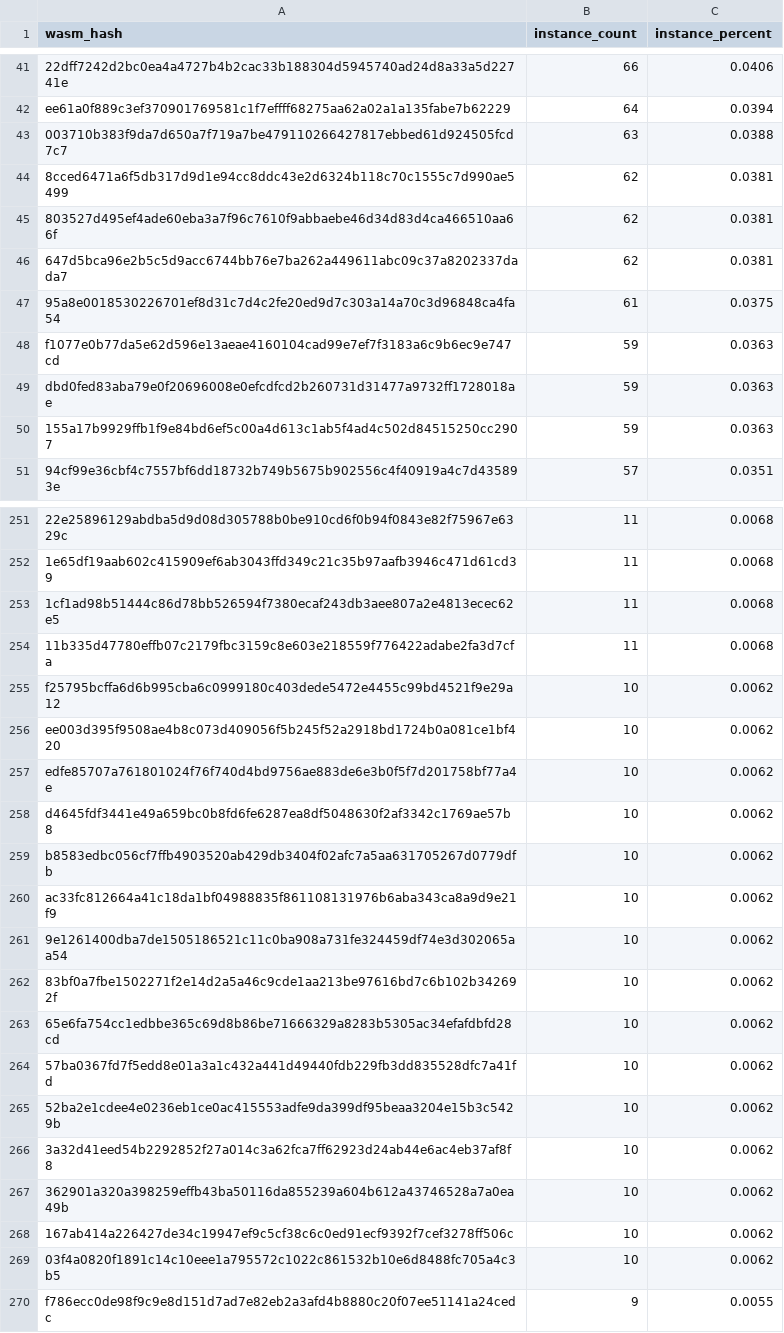
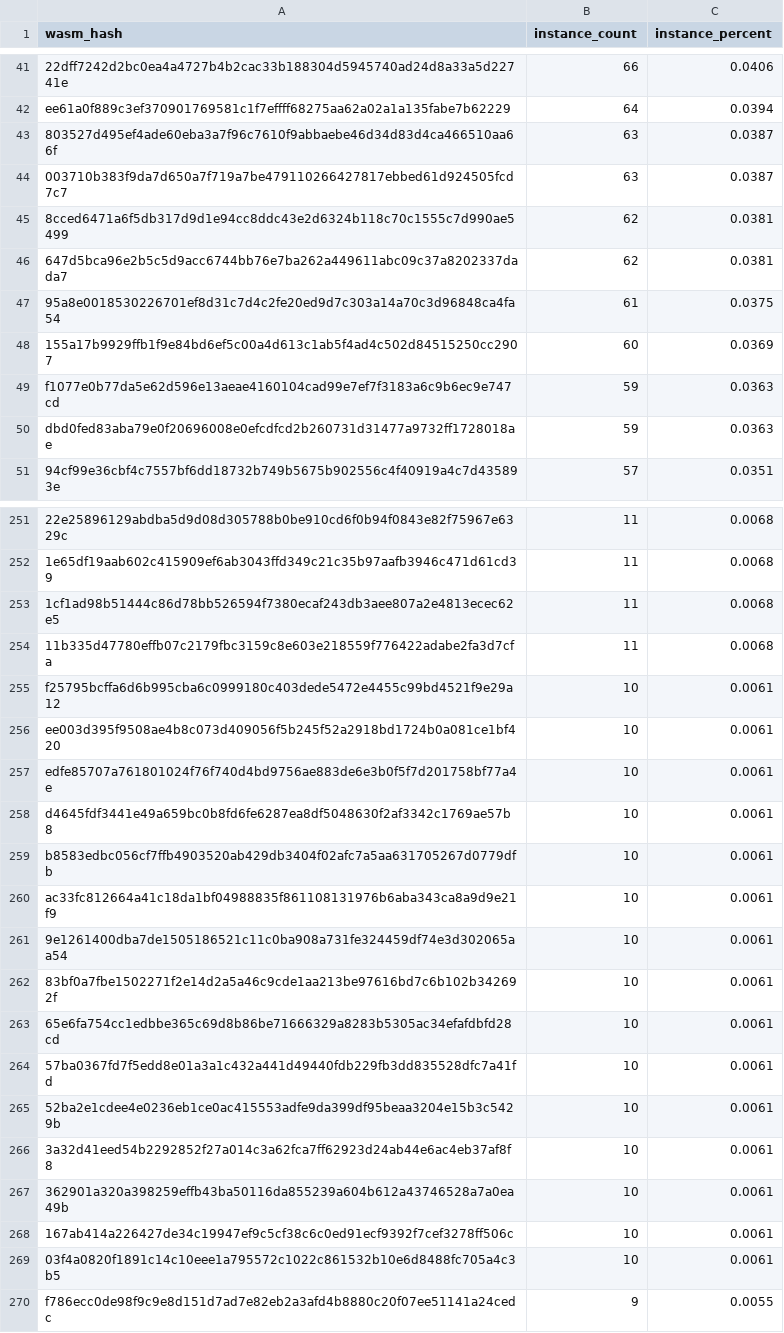
Before and after one commit to drebelsky/contract-wasms, a CSV file: analysis/count_instances_per_wasm.csv, drawn as a sheet; only a part is shown, gaps mark what is left out; the diff covers the shown part only.

```diff
--- a/analysis/count_instances_per_wasm.csv
+++ b/analysis/count_instances_per_wasm.csv
@@ -42,10 +42,10 @@ wasm_hash,instance_count,instance_percent
 "ee61a0f889c3ef370901769581c1f7effff68275aa62a02a1a135fabe7b62229",64,0.0394
-"003710b383f9da7d650a7f719a7be479110266427817ebbed61d924505fcd7c7",63,0.0388
+"803527d495ef4ade60eba3a7f96c7610f9abbaebe46d34d83d4ca466510aa66f",63,0.0387
+"003710b383f9da7d650a7f719a7be479110266427817ebbed61d924505fcd7c7",63,0.0387
 "8cced6471a6f5db317d9d1e94cc8ddc43e2d6324b118c70c1555c7d990ae5499",62,0.0381
-"803527d495ef4ade60eba3a7f96c7610f9abbaebe46d34d83d4ca466510aa66f",62,0.0381
 "647d5bca96e2b5c5d9acc6744bb76e7ba262a449611abc09c37a8202337dada7",62,0.0381
 "95a8e0018530226701ef8d31c7d4c2fe20ed9d7c303a14a70c3d96848ca4fa54",61,0.0375
+"155a17b9929ffb1f9e84bd6ef5c00a4d613c1ab5f4ad4c502d84515250cc2907",60,0.0369
 "f1077e0b77da5e62d596e13aeae4160104cad99e7ef7f3183a6c9b6ec9e747cd",59,0.0363
 "dbd0fed83aba79e0f20696008e0efcdfcd2b260731d31477a9732ff1728018ae",59,0.0363
-"155a17b9929ffb1f9e84bd6ef5c00a4d613c1ab5f4ad4c502d84515250cc2907",59,0.0363
 "94cf99e36cbf4c7557bf6dd18732b749b5675b902556c4f40919a4c7d435893e",57,0.0351
@@ -254,17 +254,17 @@ wasm_hash,instance_count,instance_percent
 "11b335d47780effb07c2179fbc3159c8e603e218559f776422adabe2fa3d7cfa",11,0.0068
-"f25795bcffa6d6b995cba6c0999180c403dede5472e4455c99bd4521f9e29a12",10,0.0062
-"ee003d395f9508ae4b8c073d409056f5b245f52a2918bd1724b0a081ce1bf420",10,0.0062
-"edfe85707a761801024f76f740d4bd9756ae883de6e3b0f5f7d201758bf77a4e",10,0.0062
-"d4645fdf3441e49a659bc0b8fd6fe6287ea8df5048630f2af3342c1769ae57b8",10,0.0062
-"b8583edbc056cf7ffb4903520ab429db3404f02afc7a5aa631705267d0779dfb",10,0.0062
-"ac33fc812664a41c18da1bf04988835f861108131976b6aba343ca8a9d9e21f9",10,0.0062
-"9e1261400dba7de1505186521c11c0ba908a731fe324459df74e3d302065aa54",10,0.0062
-"83bf0a7fbe1502271f2e14d2a5a46c9cde1aa213be97616bd7c6b102b342692f",10,0.0062
-"65e6fa754cc1edbbe365c69d8b86be71666329a8283b5305ac34efafdbfd28cd",10,0.0062
-"57ba0367fd7f5edd8e01a3a1c432a441d49440fdb229fb3dd835528dfc7a41fd",10,0.0062
-"52ba2e1cdee4e0236eb1ce0ac415553adfe9da399df95beaa3204e15b3c5429b",10,0.0062
-"3a32d41eed54b2292852f27a014c3a62fca7ff62923d24ab44e6ac4eb37af8f8",10,0.0062
-"362901a320a398259effb43ba50116da855239a604b612a43746528a7a0ea49b",10,0.0062
-"167ab414a226427de34c19947ef9c5cf38c6c0ed91ecf9392f7cef3278ff506c",10,0.0062
-"03f4a0820f1891c14c10eee1a795572c1022c861532b10e6d8488fc705a4c3b5",10,0.0062
+"f25795bcffa6d6b995cba6c0999180c403dede5472e4455c99bd4521f9e29a12",10,0.0061
+"ee003d395f9508ae4b8c073d409056f5b245f52a2918bd1724b0a081ce1bf420",10,0.0061
+"edfe85707a761801024f76f740d4bd9756ae883de6e3b0f5f7d201758bf77a4e",10,0.0061
+"d4645fdf3441e49a659bc0b8fd6fe6287ea8df5048630f2af3342c1769ae57b8",10,0.0061
+"b8583edbc056cf7ffb4903520ab429db3404f02afc7a5aa631705267d0779dfb",10,0.0061
+"ac33fc812664a41c18da1bf04988835f861108131976b6aba343ca8a9d9e21f9",10,0.0061
+"9e1261400dba7de1505186521c11c0ba908a731fe324459df74e3d302065aa54",10,0.0061
+"83bf0a7fbe1502271f2e14d2a5a46c9cde1aa213be97616bd7c6b102b342692f",10,0.0061
+"65e6fa754cc1edbbe365c69d8b86be71666329a8283b5305ac34efafdbfd28cd",10,0.0061
+"57ba0367fd7f5edd8e01a3a1c432a441d49440fdb229fb3dd835528dfc7a41fd",10,0.0061
+"52ba2e1cdee4e0236eb1ce0ac415553adfe9da399df95beaa3204e15b3c5429b",10,0.0061
+"3a32d41eed54b2292852f27a014c3a62fca7ff62923d24ab44e6ac4eb37af8f8",10,0.0061
+"362901a320a398259effb43ba50116da855239a604b612a43746528a7a0ea49b",10,0.0061
+"167ab414a226427de34c19947ef9c5cf38c6c0ed91ecf9392f7cef3278ff506c",10,0.0061
+"03f4a0820f1891c14c10eee1a795572c1022c861532b10e6d8488fc705a4c3b5",10,0.0061
 "f786ecc0de98f9c9e8d151d7ad7e82eb2a3afd4b8880c20f07ee51141a24cedc",9,0.0055
```
Also changed, not shown: 1 added row, 1 removed row and 34 edited cells elsewhere in this file, analysis/find_error_name_collision_with_sdk_results.csv, analysis/find_sdk_version_results.csv, 11 other files.
